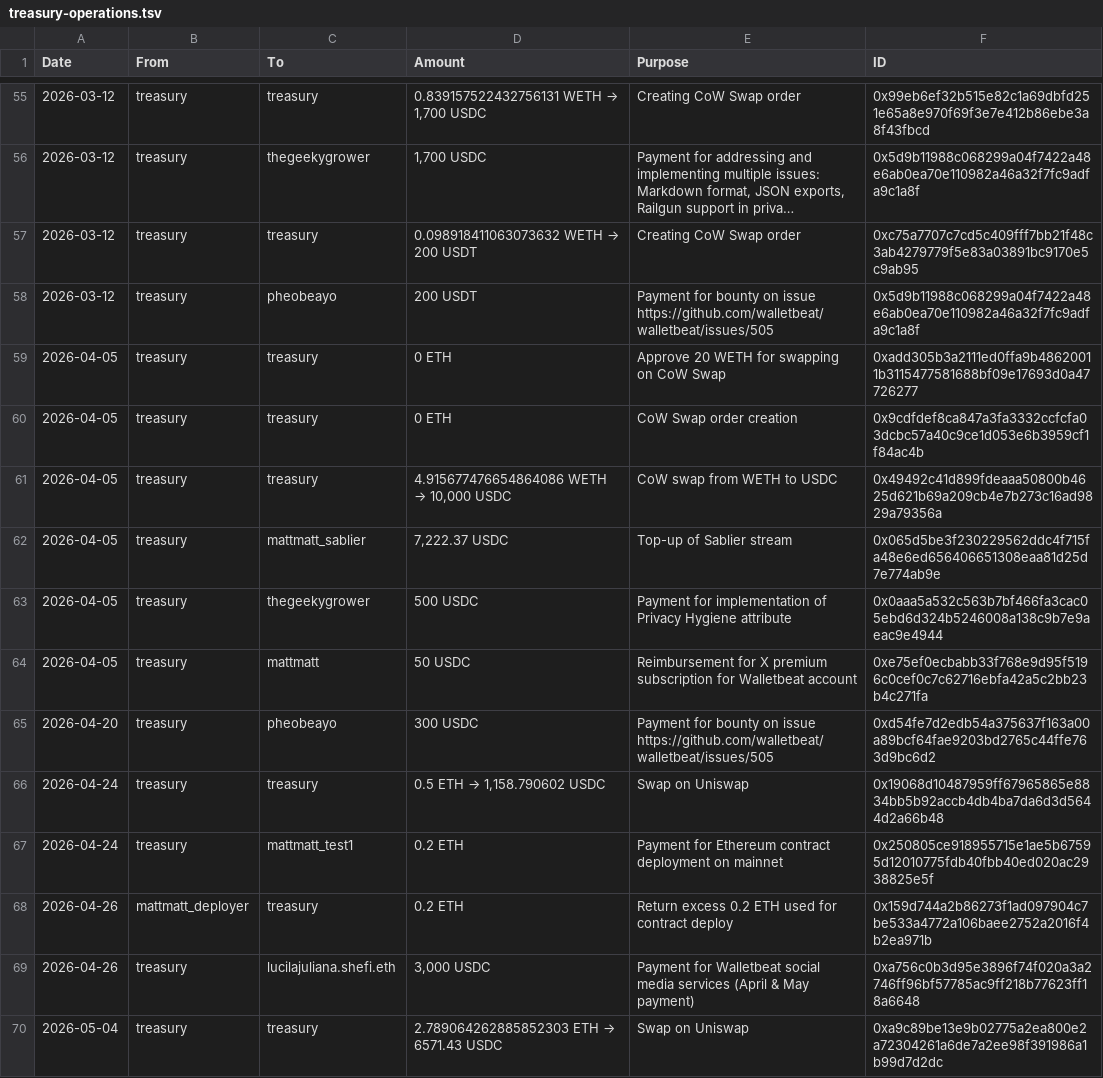
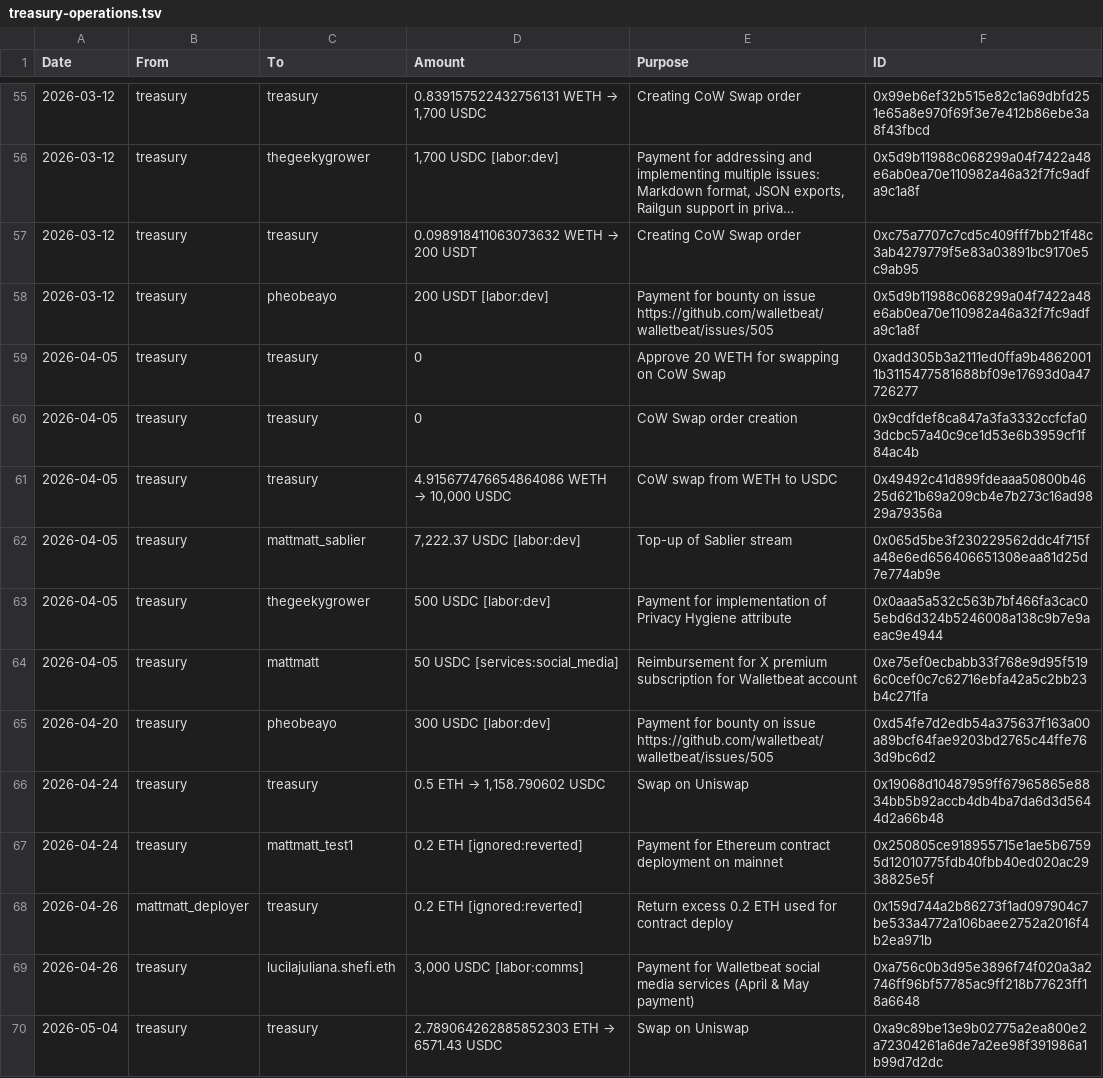
Before and after one commit to walletbeat/walletbeat, a TSV file: governance/treasury/treasury-operations.tsv, drawn as a sheet; only a part is shown, gaps mark what is left out; long unchanged cells end in …; the diff covers the shown part only; the diff names each change by its address in the sheet, - before the commit and + after, or states it on an @@ line.

```diff
--- a/governance/treasury/treasury-operations.tsv
+++ b/governance/treasury/treasury-operations.tsv
-D56 (Amount): 1,700 USDC
+D56 (Amount): 1,700 USDC [labor:dev]
-D58 (Amount): 200 USDT
+D58 (Amount): 200 USDT [labor:dev]
-D59:D60 (Amount): 0 ETH
+D59:D60 (Amount): 0
-F60 (ID): 0x9cdfdef8ca847a3fa3332ccfcfa03dcbc57a40c9ce1d053e6b3959cf1f84ac4b
+F60 (ID): 0x9cdfdef8ca847a3fa3332ccfcfa03dcbc57a40c9ce1d53e6b3959cf1f84ac4b
-D62 (Amount): 7,222.37 USDC
+D62 (Amount): 7,222.37 USDC [labor:dev]
-D63 (Amount): 500 USDC
+D63 (Amount): 500 USDC [labor:dev]
-D64 (Amount): 50 USDC
+D64 (Amount): 50 USDC [services:social_media]
-D65 (Amount): 300 USDC
+D65 (Amount): 300 USDC [labor:dev]
-D67:D68 (Amount): 0.2 ETH
+D67:D68 (Amount): 0.2 ETH [ignored:reverted]
-D69 (Amount): 3,000 USDC
+D69 (Amount): 3,000 USDC [labor:comms]
```
Also changed, not shown: 54 edited cells elsewhere in this file, 2 other files.
